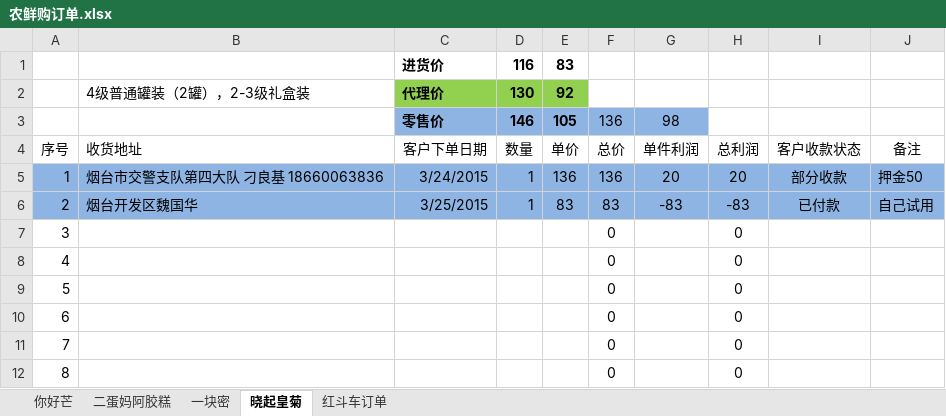
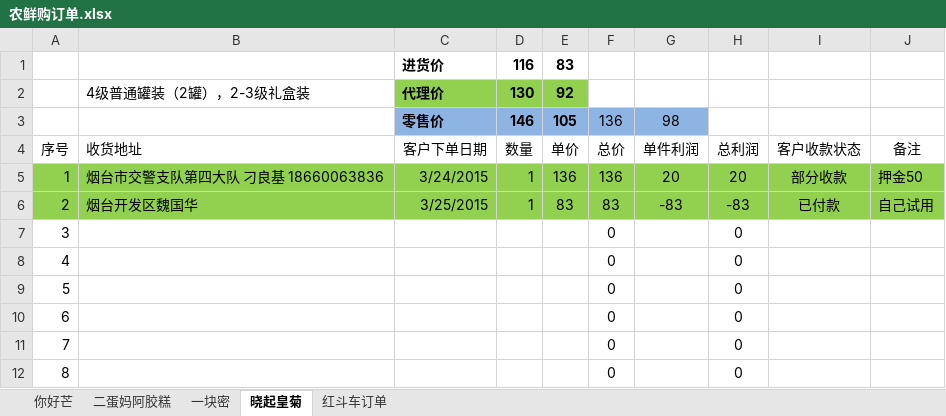
Before and after one commit to ettor/miyou, an Excel workbook: Documents/农鲜购订单.xlsx, sheet 晓起皇菊, drawn as a sheet; only a part is shown; values as stored, in another font and other column widths than the file's, no borders; the diff names each change by its address in the sheet, - before the commit and + after, or states it on an @@ line.

```diff
--- a/Documents/农鲜购订单.xlsx (sheet 晓起皇菊)
+++ b/Documents/农鲜购订单.xlsx (sheet 晓起皇菊)
-A5:J6 fill: #8EB4E3
+A5:J6 fill: #92D050
```
Also changed, not shown: sheet 红斗车订单, sheet 你好芒, sheet 一块密.
